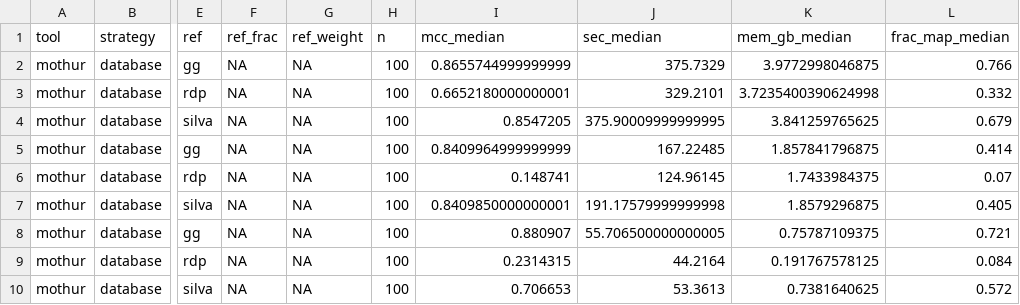
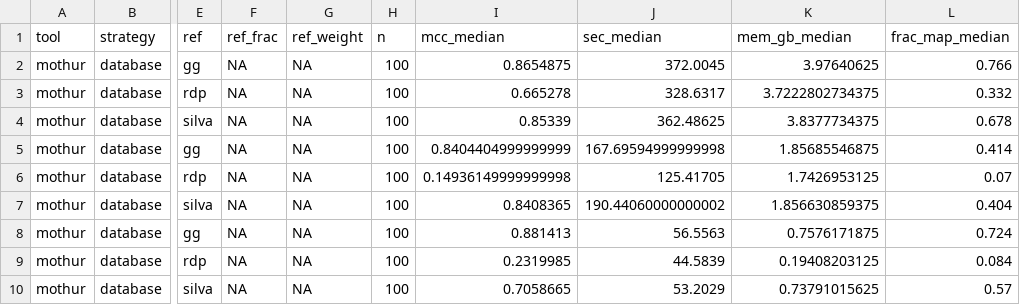
Before and after one commit to SchlossLab/Sovacool_OptiFit_mSphere_2022, a TSV file: results/summarized.tsv, drawn as a sheet; only a part is shown, gaps mark what is left out; the diff covers the shown part only; the diff names each change by its address in the sheet, - before the commit and + after, or states it on an @@ line.

```diff
--- a/results/summarized.tsv
+++ b/results/summarized.tsv
-I2 (mcc_median): 0.8655744999999999
+I2 (mcc_median): 0.8654875
-J2 (sec_median): 375.7329
+J2 (sec_median): 372.0045
-K2 (mem_gb_median): 3.9772998046875
+K2 (mem_gb_median): 3.97640625
-I3 (mcc_median): 0.6652180000000001
+I3 (mcc_median): 0.665278
-J3 (sec_median): 329.2101
+J3 (sec_median): 328.6317
-K3 (mem_gb_median): 3.7235400390624998
+K3 (mem_gb_median): 3.7222802734375
-I4 (mcc_median): 0.8547205
+I4 (mcc_median): 0.85339
-J4 (sec_median): 375.90009999999995
+J4 (sec_median): 362.48625
-K4 (mem_gb_median): 3.841259765625
+K4 (mem_gb_median): 3.8377734375
-L4 (frac_map_median): 0.679
+L4 (frac_map_median): 0.678
-I5 (mcc_median): 0.8409964999999999
+I5 (mcc_median): 0.8404404999999999
-J5 (sec_median): 167.22485
+J5 (sec_median): 167.69594999999998
-K5 (mem_gb_median): 1.857841796875
+K5 (mem_gb_median): 1.85685546875
-I6 (mcc_median): 0.148741
+I6 (mcc_median): 0.14936149999999998
-J6 (sec_median): 124.96145
+J6 (sec_median): 125.41705
-K6 (mem_gb_median): 1.7433984375
+K6 (mem_gb_median): 1.7426953125
-I7 (mcc_median): 0.8409850000000001
+I7 (mcc_median): 0.8408365
-J7 (sec_median): 191.17579999999998
+J7 (sec_median): 190.44060000000002
-K7 (mem_gb_median): 1.8579296875
+K7 (mem_gb_median): 1.856630859375
-L7 (frac_map_median): 0.405
+L7 (frac_map_median): 0.404
-I8 (mcc_median): 0.880907
+I8 (mcc_median): 0.881413
-J8 (sec_median): 55.706500000000005
+J8 (sec_median): 56.5563
-K8 (mem_gb_median): 0.75787109375
+K8 (mem_gb_median): 0.7576171875
-L8 (frac_map_median): 0.721
+L8 (frac_map_median): 0.724
-I9 (mcc_median): 0.2314315
+I9 (mcc_median): 0.2319985
-J9 (sec_median): 44.2164
+J9 (sec_median): 44.5839
-K9 (mem_gb_median): 0.191767578125
+K9 (mem_gb_median): 0.19408203125
-I10 (mcc_median): 0.706653
+I10 (mcc_median): 0.7058665
-J10 (sec_median): 53.3613
+J10 (sec_median): 53.2029
-K10 (mem_gb_median): 0.7381640625
+K10 (mem_gb_median): 0.73791015625
-L10 (frac_map_median): 0.572
+L10 (frac_map_median): 0.57
```
Also changed, not shown: 78 edited cells elsewhere in this file, subworkflows/2_fit_reference_db/results/denovo_dbs.tsv, subworkflows/2_fit_reference_db/results/optifit_dbs_results.tsv, 5 other files.
